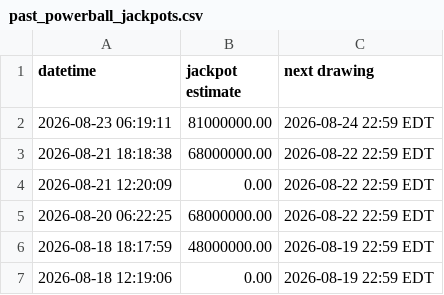
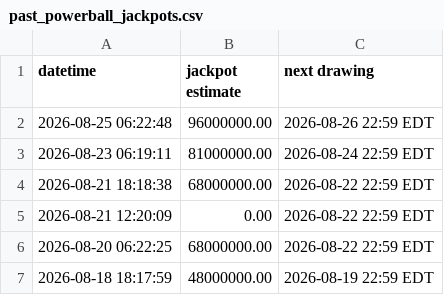
Before and after one commit to bquinn17/bquinn17.github.io, a CSV file: lottery/data/past_powerball_jackpots.csv, drawn as a sheet; only a part is shown; the shorter side is filled out with more unchanged rows.

```diff
--- a/lottery/data/past_powerball_jackpots.csv
+++ b/lottery/data/past_powerball_jackpots.csv
@@ -1,2 +1,3 @@
 datetime,jackpot estimate,next drawing
+2026-08-25 06:22:48,96000000.00,2026-08-26 22:59 EDT
 2026-08-23 06:19:11,81000000.00,2026-08-24 22:59 EDT
```
Also changed, not shown: 1 other file.
